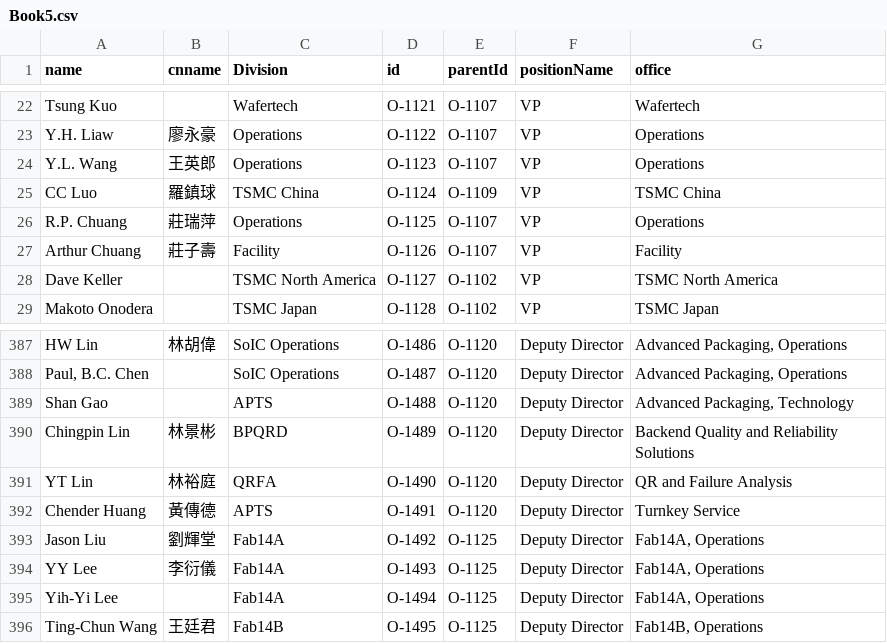
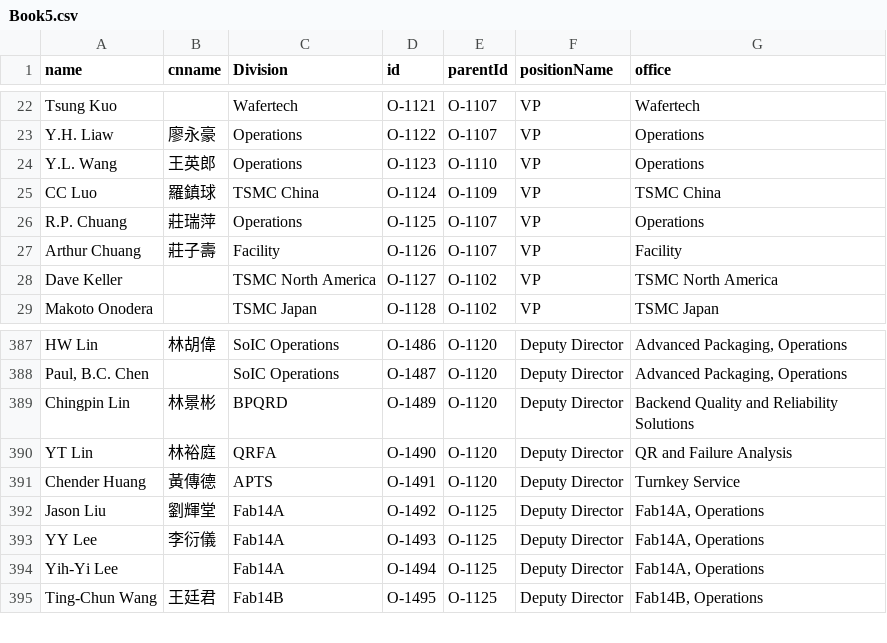
Before and after one commit to david123569/test1, a CSV file: Book5.csv, drawn as a sheet; only a part is shown, gaps mark what is left out.

Commit message:
Add files via upload

```diff
--- a/Book5.csv
+++ b/Book5.csv
@@ -23,3 +23,3 @@ Tsung Kuo,,Wafertech,O-1121,O-1107,VP,Wafertech
 Y.H. Liaw,廖永豪,Operations,O-1122,O-1107,VP,Operations
-Y.L. Wang,王英郎,Operations,O-1123,O-1107,VP,Operations
+Y.L. Wang,王英郎,Operations,O-1123,O-1110,VP,Operations
 CC Luo,羅鎮球,TSMC China,O-1124,O-1109,VP,TSMC China
@@ -388,3 +388,2 @@ HW Lin,林胡偉,SoIC Operations,O-1486,O-1120,Deputy Director,"Advanced Packagi
 "Paul, B.C. Chen",,SoIC Operations,O-1487,O-1120,Deputy Director,"Advanced Packaging, Operations"
-Shan Gao,,APTS,O-1488,O-1120,Deputy Director,"Advanced Packaging, Technology"
 Chingpin Lin,林景彬,BPQRD,O-1489,O-1120,Deputy Director,Backend Quality and Reliability Solutions
```
